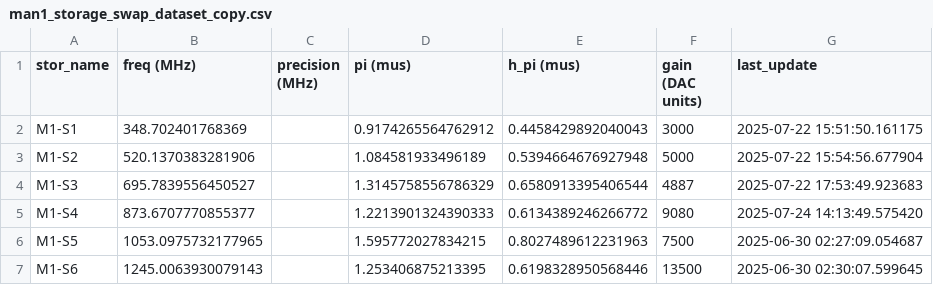
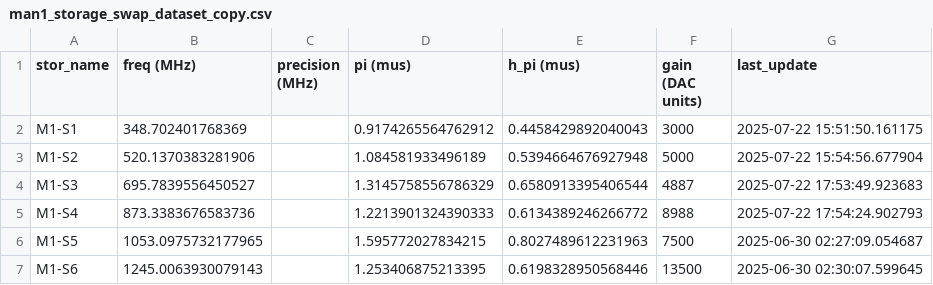
Before and after one commit to SchusterLab/multimode_expts, a CSV file: man1_storage_swap_dataset_copy.csv, drawn as a sheet; only a part is shown.

```diff
--- a/man1_storage_swap_dataset_copy.csv
+++ b/man1_storage_swap_dataset_copy.csv
@@ -4,3 +4,3 @@ M1-S2,520.1370383281906,,1.084581933496189,0.5394664676927948,5000,2025-07-22 15
 M1-S3,695.7839556450527,,1.3145758556786329,0.6580913395406544,4887,2025-07-22 17:53:49.923683
-M1-S4,873.6707770855377,,1.2213901324390333,0.6134389246266772,9080,2025-07-24 14:13:49.575420
+M1-S4,873.3383676583736,,1.2213901324390333,0.6134389246266772,8988,2025-07-22 17:54:24.902793
 M1-S5,1053.0975732177965,,1.595772027834215,0.8027489612231963,7500,2025-06-30 02:27:09.054687
```
Also changed, not shown: floquet_storage_swap_dataset.csv, floquet_storage_swap_dataset_copy.csv, 3 other files.
